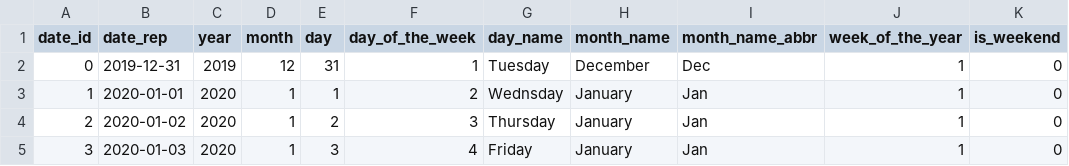
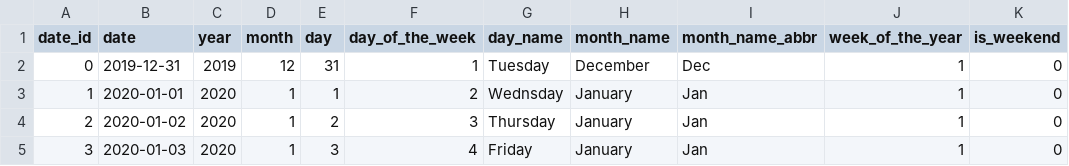
Before and after one commit to marzekan/covid-19-measures-analysis, a CSV file: data/date_dim.csv, drawn as a sheet; only a part is shown; the diff names each change by its address in the sheet, - before the commit and + after, or states it on an @@ line.

Commit message:
All tables merged and combined into one dataset file named - covid19_measures_dataset.csv
Column 'date_rep' in date.csv file renamed to 'date'.

```diff
--- a/data/date_dim.csv
+++ b/data/date_dim.csv
-B1: date_rep
+B1: date
```
Also changed, not shown: data/country_dim.csv, 1 other file.
